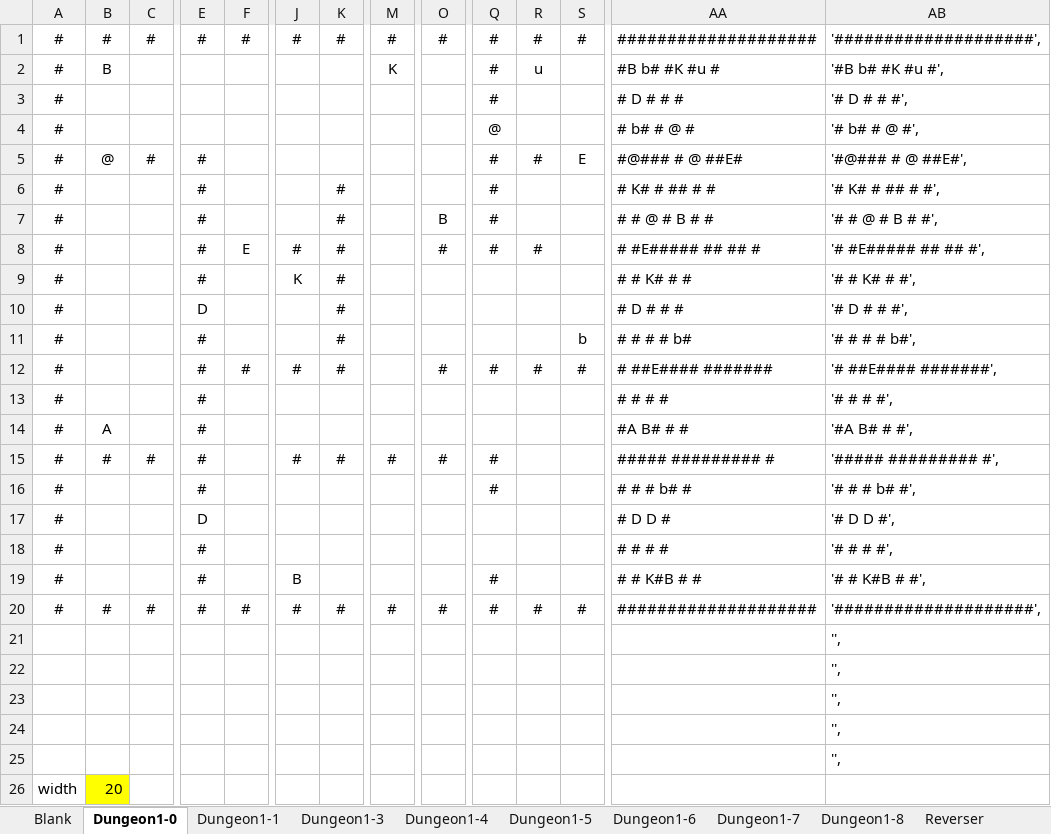
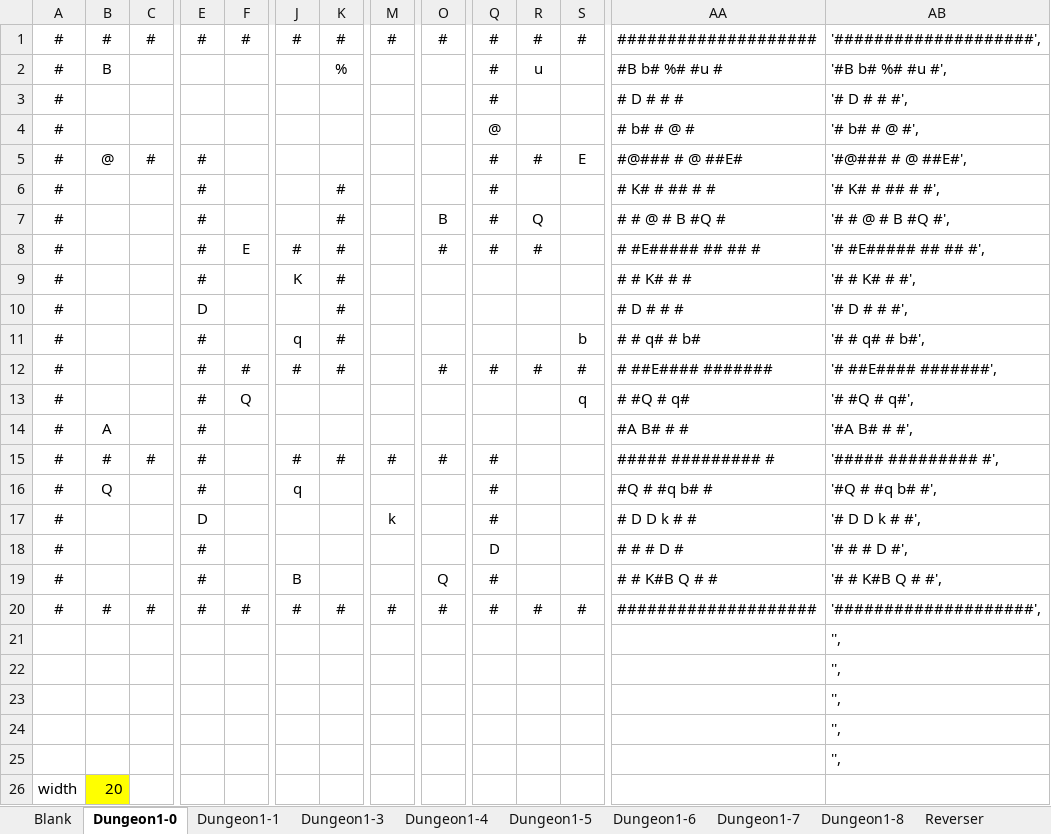
Before and after one commit to kwoolter/DarkWorld, an Excel workbook: darkworld/model/data/floor builder Dungeon World 2.xlsx, sheet Dungeon1-0, drawn as a sheet; only a part is shown, gaps mark what is left out; values as stored, in another font and other column widths than the file's, no borders; conditional formats not drawn; the diff names each change by its address in the sheet, - before the commit and + after, or states it on an @@ line.

```diff
--- a/darkworld/model/data/floor builder Dungeon World 2.xlsx (sheet Dungeon1-0)
+++ b/darkworld/model/data/floor builder Dungeon World 2.xlsx (sheet Dungeon1-0)
-K2: (empty)
+K2: %
-M2: K
+M2: (empty)
-AA2: #B b# #K #u #
+AA2: #B b# %# #u #
-AB2: '#B b# #K #u #',
+AB2: '#B b# %# #u #',
-R7: (empty)
+R7: Q
-AA7: # # @ # B # #
+AA7: # # @ # B #Q #
-AB7: '# # @ # B # #',
+AB7: '# # @ # B #Q #',
-J11: (empty)
+J11: q
-AA11: # # # # b#
+AA11: # # q# # b#
-AB11: '# # # # b#',
+AB11: '# # q# # b#',
-F13: (empty)
+F13: Q
-S13: (empty)
+S13: q
-AA13: # # # #
+AA13: # #Q # q#
-AB13: '# # # #',
+AB13: '# #Q # q#',
-B16: (empty)
+B16: Q
-J16: (empty)
+J16: q
-AA16: # # # b# #
+AA16: #Q # #q b# #
-AB16: '# # # b# #',
+AB16: '#Q # #q b# #',
-M17: (empty)
+M17: k
-Q17: (empty)
+Q17: #
-AA17: # D D #
+AA17: # D D k # #
-AB17: '# D D #',
+AB17: '# D D k # #',
-Q18: (empty)
+Q18: D
-AA18: # # # #
+AA18: # # # D #
-AB18: '# # # #',
+AB18: '# # # D #',
-O19: (empty)
+O19: Q
-AA19: # # K#B # #
+AA19: # # K#B Q # #
-AB19: '# # K#B # #',
+AB19: '# # K#B Q # #',
```
Also changed, not shown: sheet Reverser, sheet Dungeon1-1, sheet Dungeon1-5, sheet Dungeon1-8, sheet Dungeon1-3, sheet Dungeon1-4, 2 more sheets, formulas that keep their value, darkworld/model/data/floor builder 20200330.xlsx, 6 other files.
